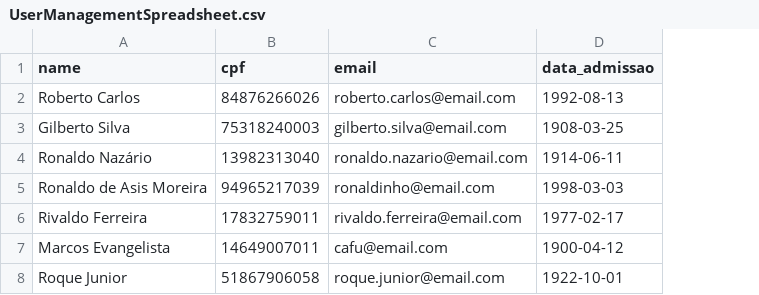
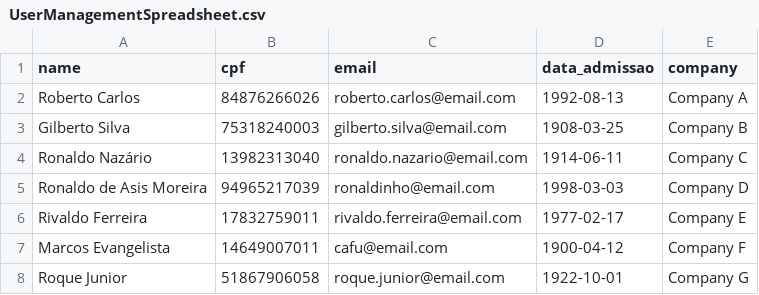
Before and after one commit to dropeko/emcash-backend-test, a CSV file: example/UserManagementSpreadsheet.csv, drawn as a sheet; the diff names each change by its address in the sheet, - before the commit and + after, or states it on an @@ line.

```diff
--- a/example/UserManagementSpreadsheet.csv
+++ b/example/UserManagementSpreadsheet.csv
+column E (company), rows 2-8: Company A | Company B | Company C | Company D | Company E | Company F | Company G
```
Also changed, not shown: 8 other files.
